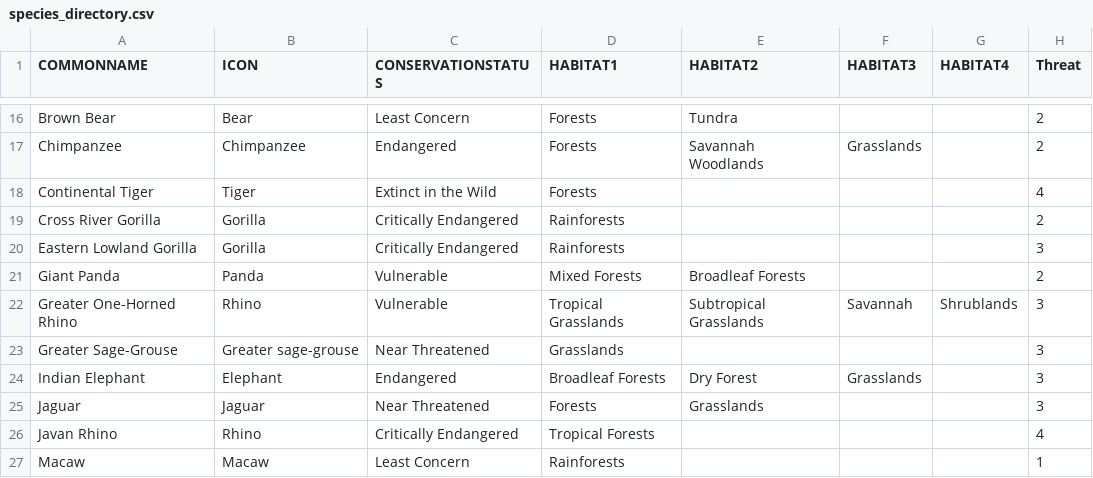
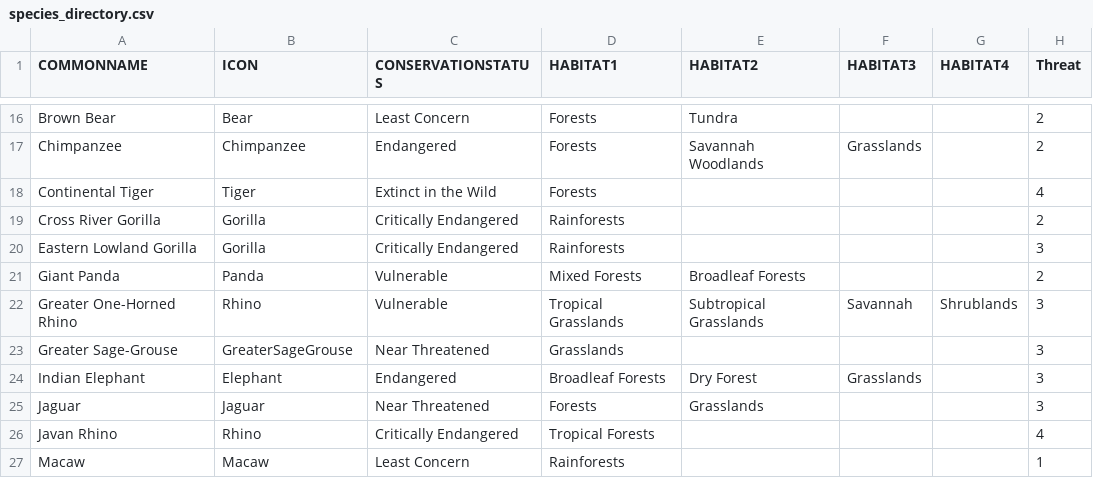
Before and after one commit to skyladfah/MajorStudio1_Qualitative, a CSV file: species_directory.csv, drawn as a sheet; only a part is shown, gaps mark what is left out.

Commit message:
Update species_directory.csv

```diff
--- a/species_directory.csv
+++ b/species_directory.csv
@@ -22,3 +22,3 @@ Giant Panda,Panda,Vulnerable,Mixed Forests,Broadleaf Forests,,,2
 Greater One-Horned Rhino,Rhino,Vulnerable,Tropical Grasslands,Subtropical Grasslands,Savannah,Shrublands,3
-Greater Sage-Grouse,Greater sage-grouse,Near Threatened,Grasslands,,,,3
+Greater Sage-Grouse,GreaterSageGrouse,Near Threatened,Grasslands,,,,3
 Indian Elephant,Elephant,Endangered,Broadleaf Forests,Dry Forest,Grasslands,,3
```
